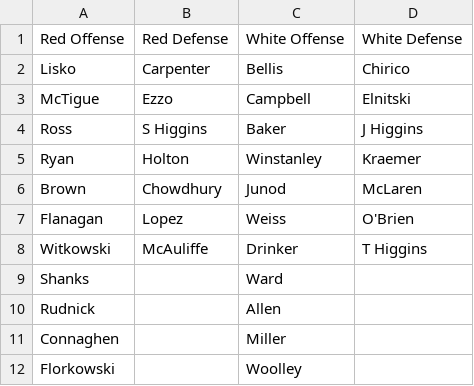
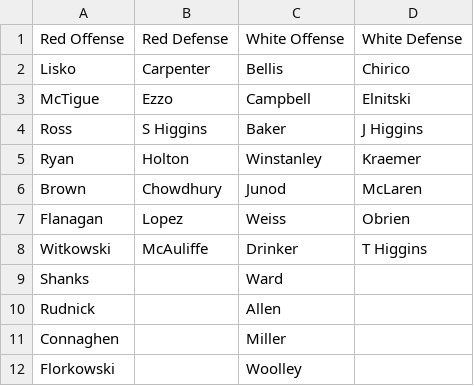
Before and after one commit to RNCDev/VentureDay2024, a CSV file: Lineups.csv, drawn as a sheet.

Commit message:
Add files via upload

```diff
--- a/Lineups.csv
+++ b/Lineups.csv
@@ -6,3 +6,3 @@ Ryan,Holton,Winstanley,Kraemer
 Brown,Chowdhury,Junod,McLaren
-Flanagan,Lopez,Weiss,O'Brien
+Flanagan,Lopez,Weiss,Obrien
 Witkowski,McAuliffe,Drinker,T Higgins
```
